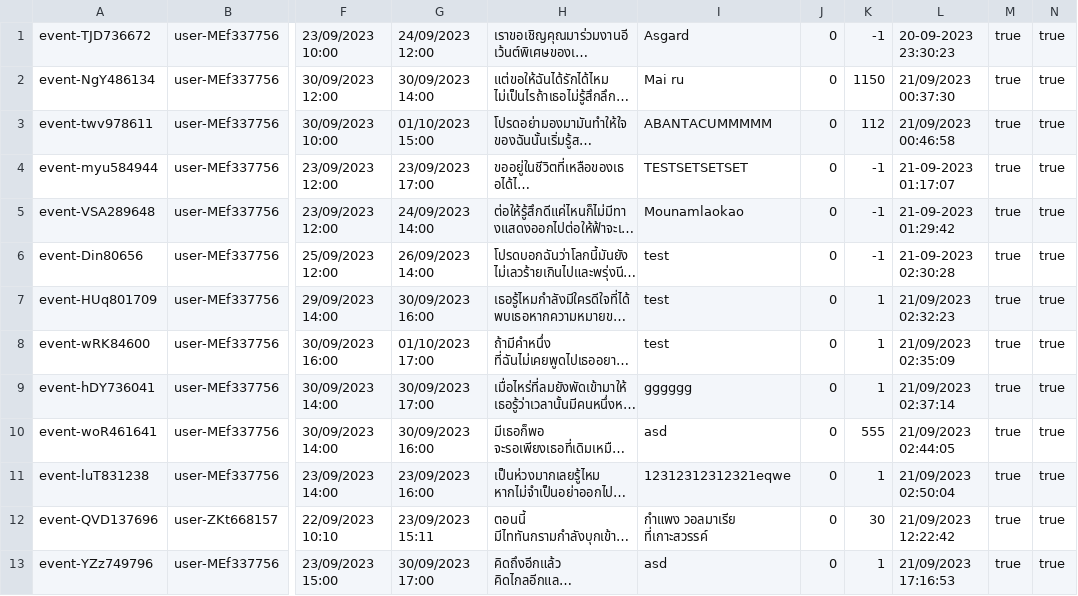
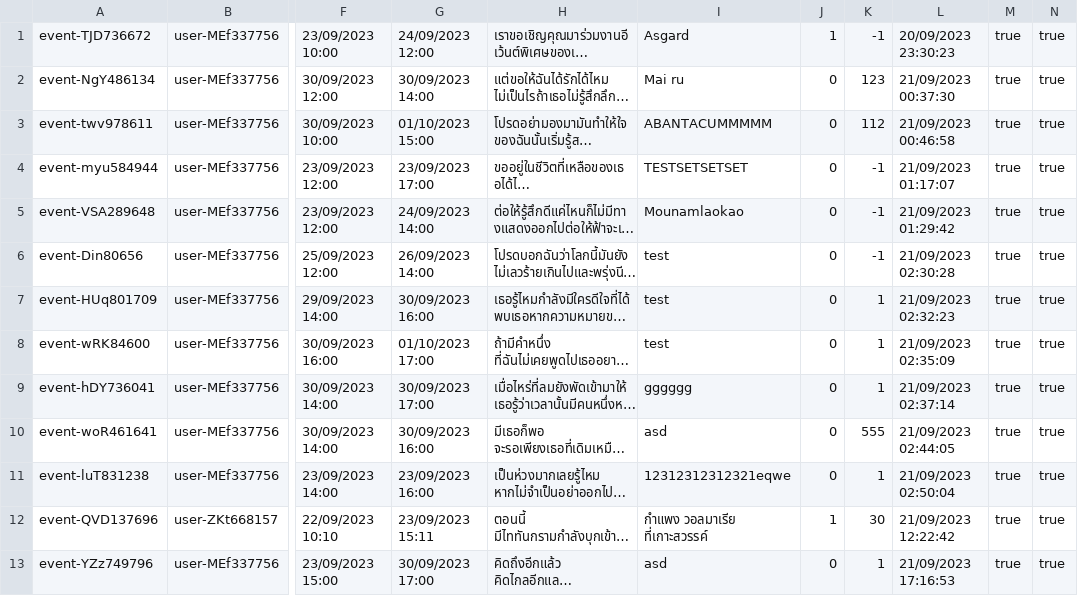
Before and after one commit to Homiez09/plasom-reunion, a CSV file: data/event-list.csv, drawn as a sheet; only a part is shown, gaps mark what is left out; long unchanged cells end in …; the diff names each change by its address in the sheet, - before the commit and + after, or states it on an @@ line.

Commit message:
Fix bug,Edit event view,Add func EventList,Modify EventListDatasource

```diff
--- a/data/event-list.csv
+++ b/data/event-list.csv
-J1: 0
+J1: 1
-L1: 20-09-2023 23:30:23
+L1: 20/09/2023 23:30:23
-K2: 1150
+K2: 123
-L4: 21-09-2023 01:17:07
+L4: 21/09/2023 01:17:07
-L5: 21-09-2023 01:29:42
+L5: 21/09/2023 01:29:42
-L6: 21-09-2023 02:30:28
+L6: 21/09/2023 02:30:28
-J12: 0
+J12: 1
```
Also changed, not shown: data/user-list.csv, 20 other files.
